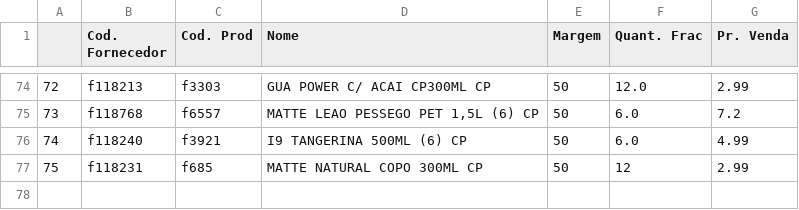
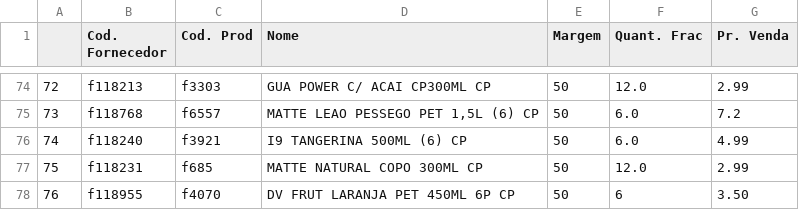
Before and after one commit to I3run01/PY-Auto-Preco-V2, a CSV file: CC BD.csv, drawn as a sheet; only a part is shown, gaps mark what is left out.

```diff
--- a/CC BD.csv
+++ b/CC BD.csv
@@ -76,2 +76,3 @@
 74,f118240,f3921,I9 TANGERINA 500ML (6) CP,50,6.0,4.99
-75,f118231,f685,MATTE NATURAL COPO 300ML CP,50,12,2.99
+75,f118231,f685,MATTE NATURAL COPO 300ML CP,50,12.0,2.99
+76,f118955,f4070,DV FRUT LARANJA PET 450ML 6P CP,50,6,3.50
```
Also changed, not shown: CBN BD.csv, Segalas BD.csv, 3 other files.
